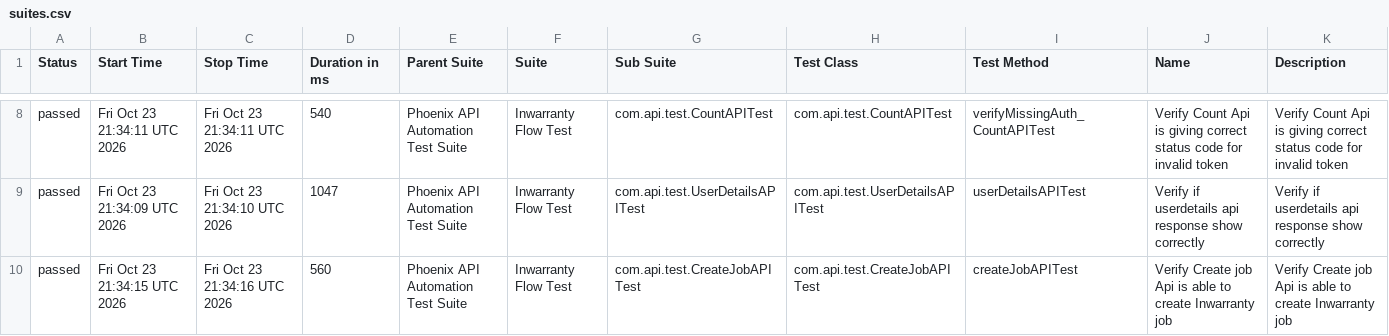
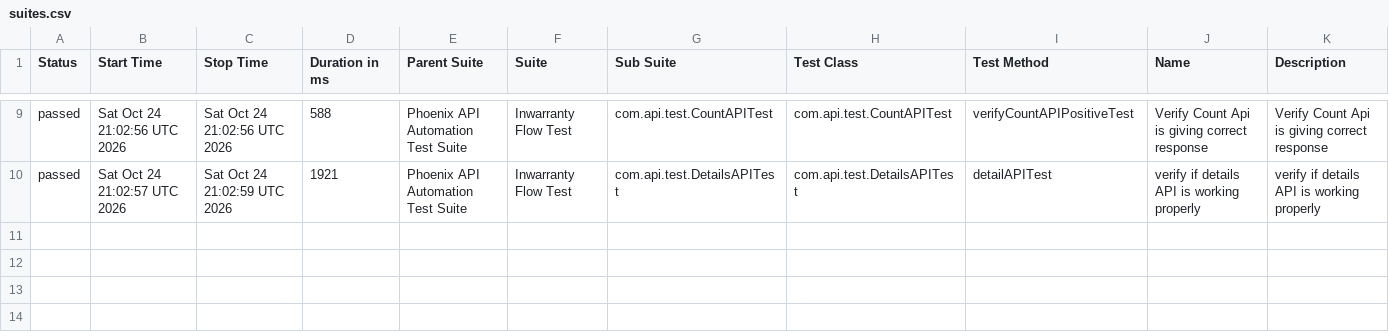
Before and after one commit to sailesh123kumar/PhoenixTestAutomationFramework, a CSV file: data/suites.csv, drawn as a sheet; only a part is shown, gaps mark what is left out; the diff covers the shown part only.

```diff
--- a/data/suites.csv
+++ b/data/suites.csv
@@ -8,3 +9,2 @@
-"passed","Fri Oct 23 21:34:11 UTC 2026","Fri Oct 23 21:34:11 UTC 2026","540","Phoenix API Automation Test Suite","Inwarranty Flow Test","com.api.test.CountAPITest","com.api.test.CountAPITest","verifyMissingAuth_CountAPITest","Verify Count Api is giving correct status code for invalid token","Verify Count Api is giving correct status code for invalid token"
-"passed","Fri Oct 23 21:34:09 UTC 2026","Fri Oct 23 21:34:10 UTC 2026","1047","Phoenix API Automation Test Suite","Inwarranty Flow Test","com.api.test.UserDetailsAPITest","com.api.test.UserDetailsAPITest","userDetailsAPITest","Verify if userdetails api response show correctly","Verify if userdetails api response show correctly"
-"passed","Fri Oct 23 21:34:15 UTC 2026","Fri Oct 23 21:34:16 UTC 2026","560","Phoenix API Automation Test Suite","Inwarranty Flow Test","com.api.test.CreateJobAPITest","com.api.test.CreateJobAPITest","createJobAPITest","Verify Create job Api is able to create Inwarranty job","Verify Create job Api is able to create Inwarranty job"
+"passed","Sat Oct 24 21:02:56 UTC 2026","Sat Oct 24 21:02:56 UTC 2026","588","Phoenix API Automation Test Suite","Inwarranty Flow Test","com.api.test.CountAPITest","com.api.test.CountAPITest","verifyCountAPIPositiveTest","Verify Count Api is giving correct response","Verify Count Api is giving correct response"
+"passed","Sat Oct 24 21:02:57 UTC 2026","Sat Oct 24 21:02:59 UTC 2026","1921","Phoenix API Automation Test Suite","Inwarranty Flow Test","com.api.test.DetailsAPITest","com.api.test.DetailsAPITest","detailAPITest","verify if details API is working properly","verify if details API is working properly"
```
Also changed, not shown: 1 added row and 28 edited cells elsewhere in this file, data/behaviors.csv, 47 other files.
